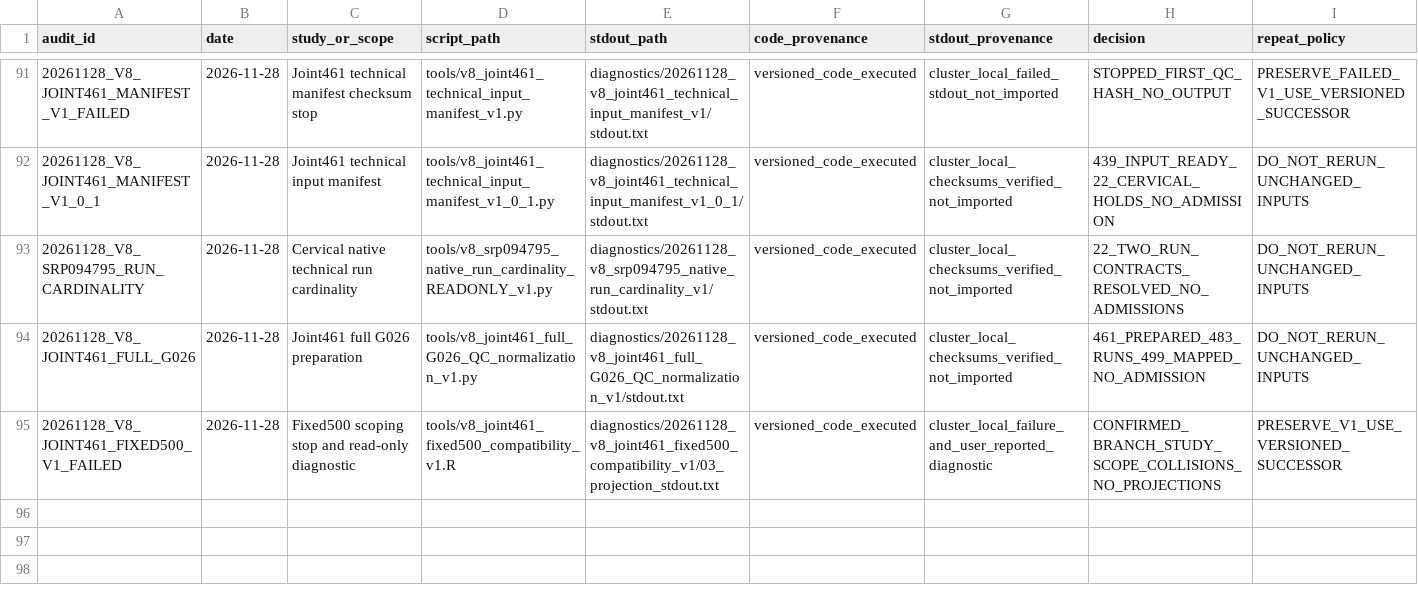
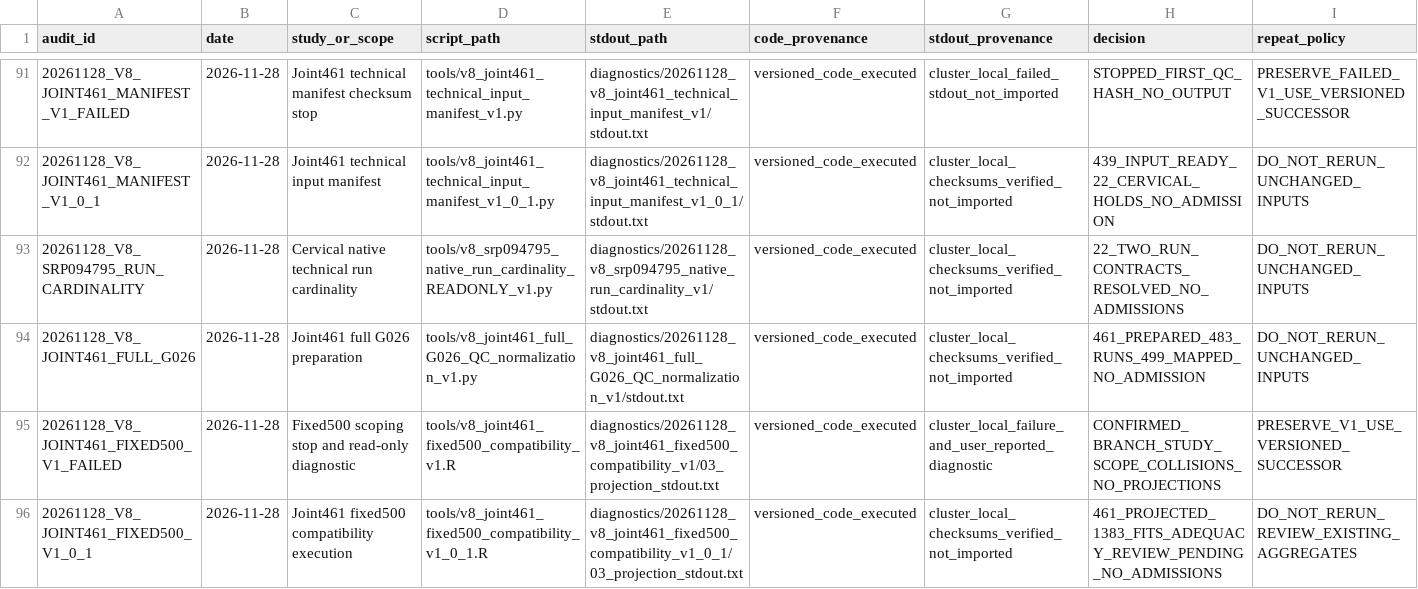
Before and after one commit to nousiaso/recount3-certification-audit, a TSV file: AUDIT_REGISTRY.tsv, drawn as a sheet; only a part is shown, gaps mark what is left out.

Commit message:
technical: record fixed500 V1.0.1 computational pass pending adequacy review

```diff
--- a/AUDIT_REGISTRY.tsv
+++ b/AUDIT_REGISTRY.tsv
@@ -95 +95,2 @@ audit_id	date	study_or_scope	script_path	stdout_path	code_provenance	stdout_prov
 20261128_V8_JOINT461_FIXED500_V1_FAILED	2026-11-28	Fixed500 scoping stop and read-only diagnostic	tools/v8_joint461_fixed500_compatibility_v1.R	diagnostics/20261128_v8_joint461_fixed500_compatibility_v1/03_projection_stdout.txt	versioned_code_executed	cluster_local_failure_and_user_reported_diagnostic	CONFIRMED_BRANCH_STUDY_SCOPE_COLLISIONS_NO_PROJECTIONS	PRESERVE_V1_USE_VERSIONED_SUCCESSOR
+20261128_V8_JOINT461_FIXED500_V1_0_1	2026-11-28	Joint461 fixed500 compatibility execution	tools/v8_joint461_fixed500_compatibility_v1_0_1.R	diagnostics/20261128_v8_joint461_fixed500_compatibility_v1_0_1/03_projection_stdout.txt	versioned_code_executed	cluster_local_checksums_verified_not_imported	461_PROJECTED_1383_FITS_ADEQUACY_REVIEW_PENDING_NO_ADMISSIONS	DO_NOT_RERUN_REVIEW_EXISTING_AGGREGATES
```
Also changed, not shown: 4 other files.
